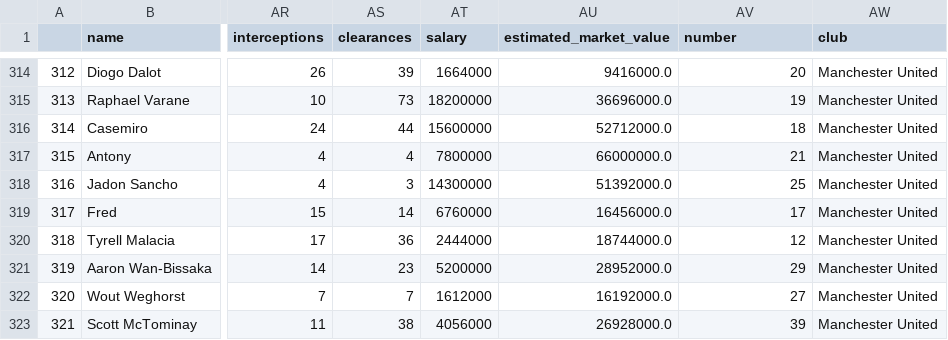
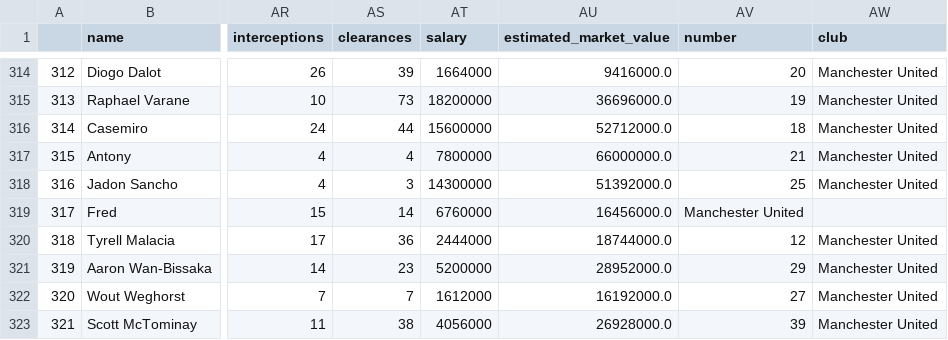
Before and after one commit to gabriella-martin/Manchester-United, a CSV file: data/players.csv, drawn as a sheet; only a part is shown, gaps mark what is left out; the diff names each change by its address in the sheet, - before the commit and + after, or states it on an @@ line.

Commit message:
re-scrape player data

```diff
--- a/data/players.csv
+++ b/data/players.csv
-AV319 (number): 17
+AV319 (number): Manchester United
-AW319 (club): Manchester United
+AW319 (club): (empty)
```
